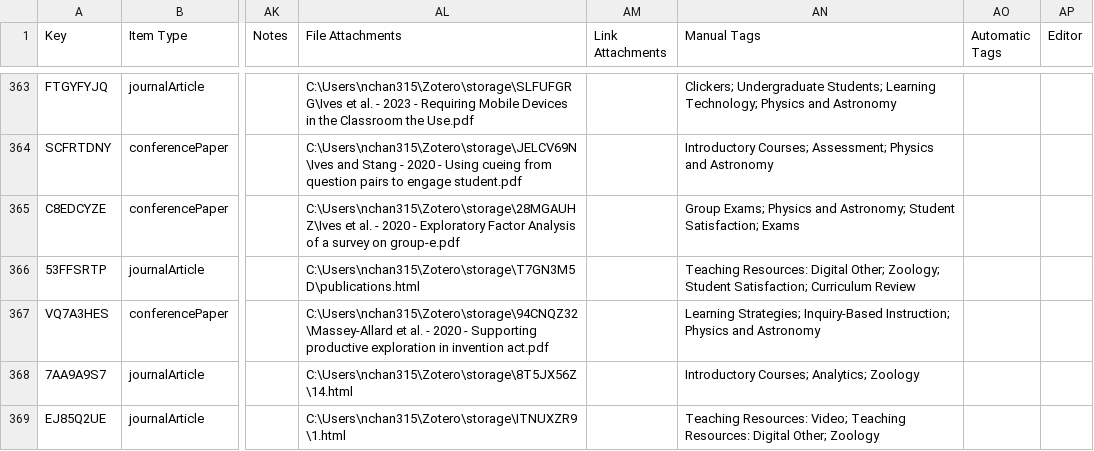
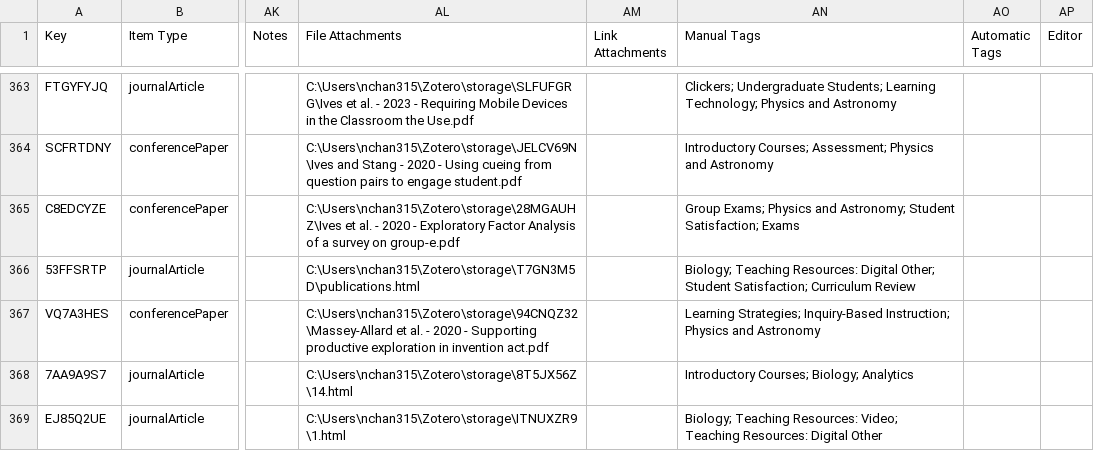
Before and after one commit to nathanchanUBC/SciPub, a CSV file: input/data.csv, drawn as a sheet; only a part is shown, gaps mark what is left out; the diff covers the shown part only; the diff names each change by its address in the sheet, - before the commit and + after, or states it on an @@ line.

```diff
--- a/input/data.csv
+++ b/input/data.csv
-AN366 (Manual Tags): Teaching Resources: Digital Other; Zoology; Student Satisfaction;…
+AN366 (Manual Tags): Biology; Teaching Resources: Digital Other; Student Satisfaction;…
-AN368 (Manual Tags): Introductory Courses; Analytics; Zoology
+AN368 (Manual Tags): Introductory Courses; Biology; Analytics
-AN369 (Manual Tags): Teaching Resources: Video; Teaching Resources: Digital Other; Zoology
+AN369 (Manual Tags): Biology; Teaching Resources: Video; Teaching Resources: Digital Other
```
Also changed, not shown: 1 removed row and 43 edited cells elsewhere in this file, input/clean_data.csv, output/author_edges.csv, 8 other files.
